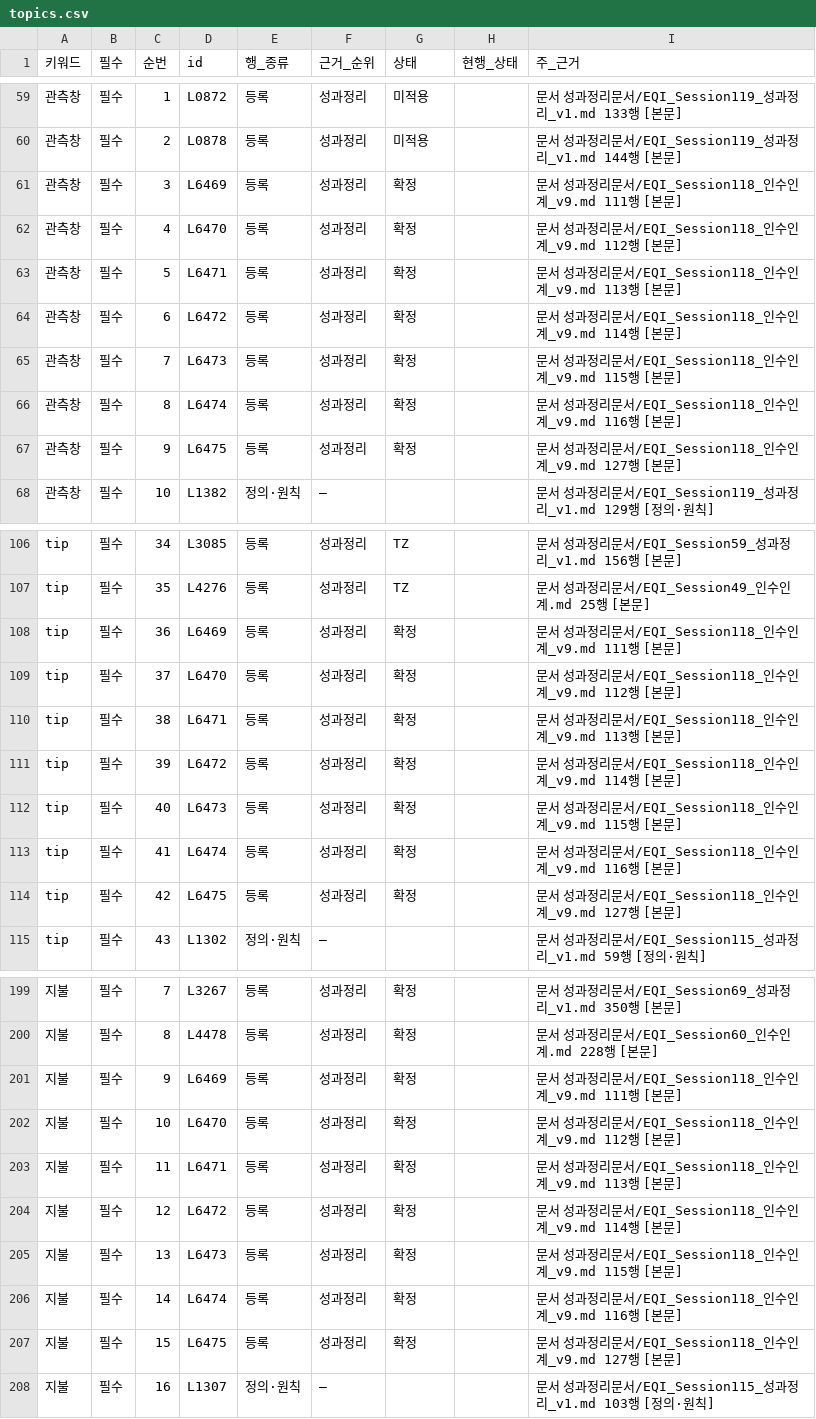
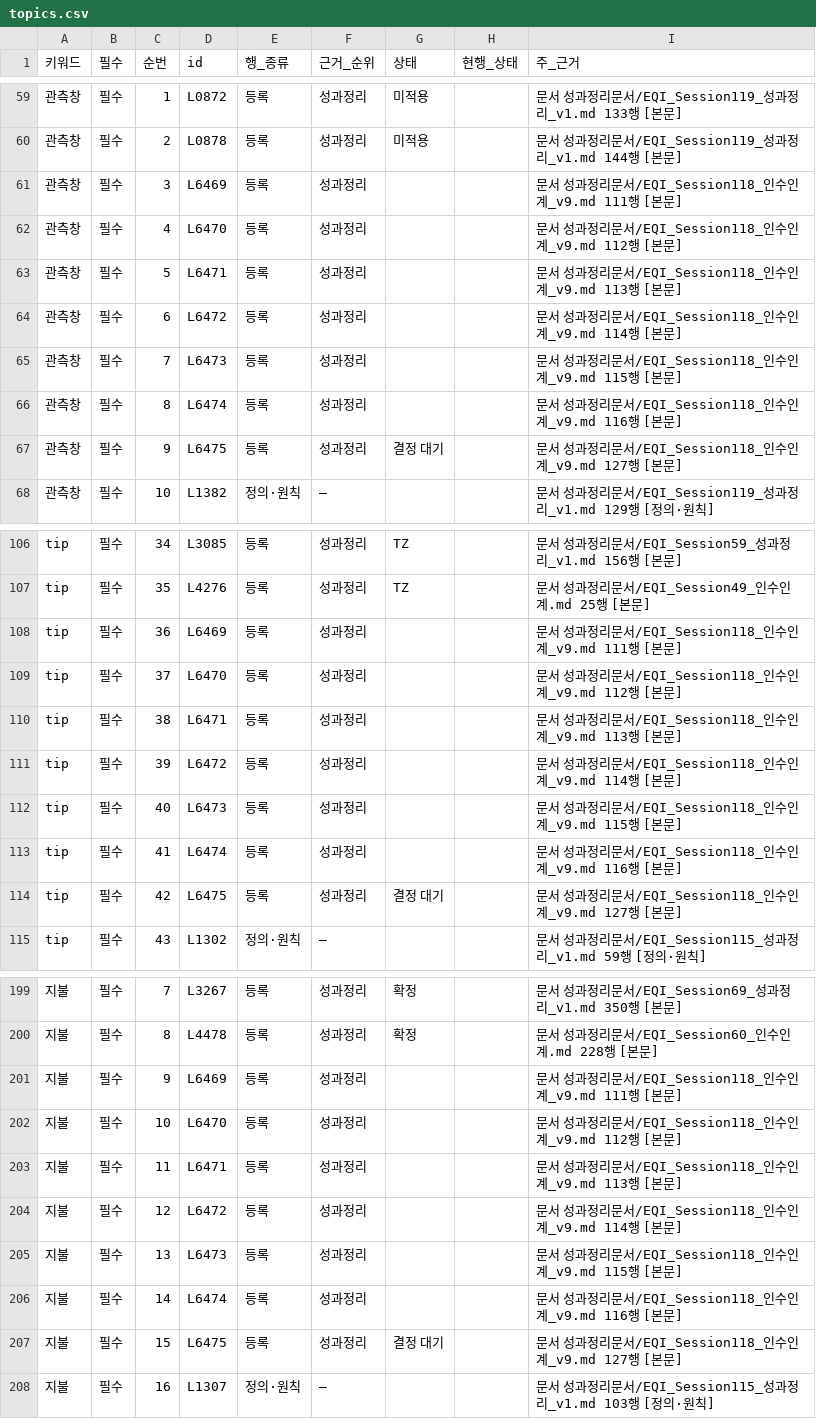
Before and after one commit to y7o6n5g4-rgb/EQI_framework, a CSV file: index/topics.csv, drawn as a sheet; only a part is shown, gaps mark what is left out; the diff covers the shown part only; the diff names each change by its address in the sheet, - before the commit and + after, or states it on an @@ line.

```diff
--- a/index/topics.csv
+++ b/index/topics.csv
-G61:G66 (상태): 확정
+G61:G66 (상태): (empty)
-G67 (상태): 확정
+G67 (상태): 결정 대기
-G108:G113 (상태): 확정
+G108:G113 (상태): (empty)
-G114 (상태): 확정
+G114 (상태): 결정 대기
-G201:G206 (상태): 확정
+G201:G206 (상태): (empty)
-G207 (상태): 확정
+G207 (상태): 결정 대기
```
Also changed, not shown: 18 edited cells elsewhere in this file, index/step7_status_snapshot.csv, 11 other files.
